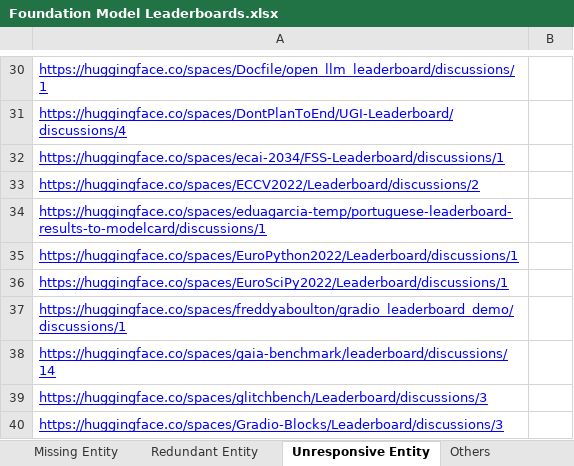
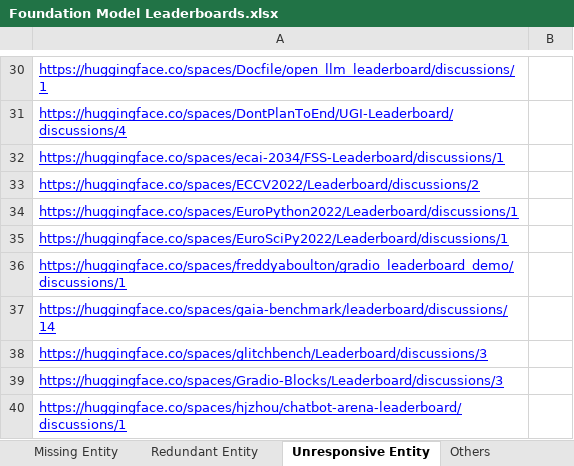
Before and after one commit to zhimin-z/Foundation-Model-Leaderboard-Survey, an Excel workbook: meta/Foundation Model Leaderboards.xlsx, sheet Unresponsive Entity, drawn as a sheet; only a part is shown, gaps mark what is left out; the shorter side is filled out with more unchanged rows; values as stored, in another font and other column widths than the file's, no borders; charts and pictures not drawn; the diff names each change by its address in the sheet, - before the commit and + after, or states it on an @@ line.

```diff
--- a/meta/Foundation Model Leaderboards.xlsx (sheet Unresponsive Entity)
+++ b/meta/Foundation Model Leaderboards.xlsx (sheet Unresponsive Entity)
-row 34: https://huggingface.co/spaces/eduagarcia-temp/portuguese-leaderboard-results-to-modelcard/discussions/1
```
Also changed, not shown: 3 other files.
